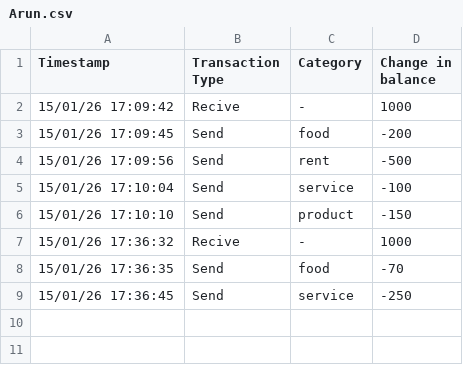
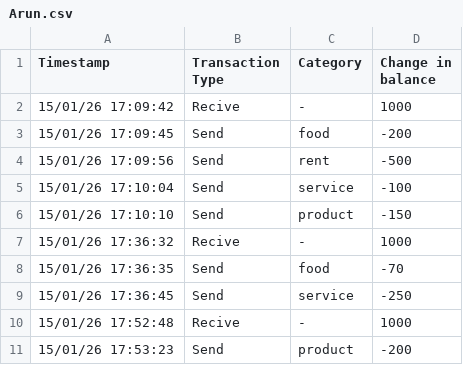
Before and after one commit to Ashwin-selvaraj26/pandas-bank-project-advanced, a CSV file: Transactions/Arun.csv, drawn as a sheet; the diff names each change by its address in the sheet, - before the commit and + after, or states it on an @@ line.

```diff
--- a/Transactions/Arun.csv
+++ b/Transactions/Arun.csv
+row 10: 15/01/26 17:52:48 | Recive | - | 1000
+row 11: 15/01/26 17:53:23 | Send | product | -200
```
Also changed, not shown: 2 other files.
